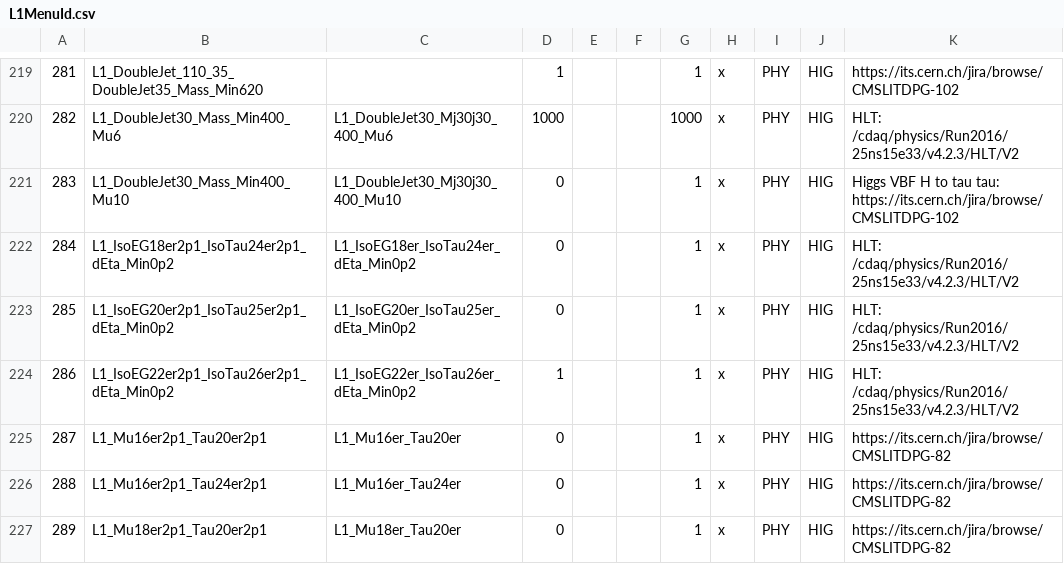
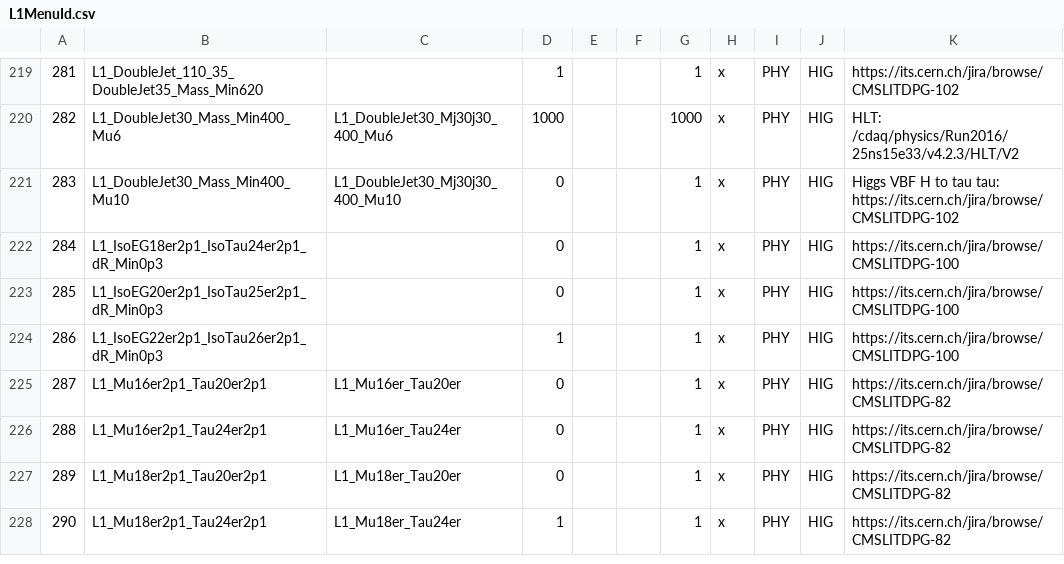
Before and after one commit to cms-l1-dpg/2017-pp-menu-dev, a CSV file: Apr12/L1MenuId.csv, drawn as a sheet; only a part is shown, gaps mark what is left out; the shorter side is filled out with more unchanged rows; the diff names each change by its address in the sheet, - before the commit and + after, or states it on an @@ line.

Commit message:
https://its.cern.ch/jira/browse/CMSLITDPG-100

```diff
--- a/Apr12/L1MenuId.csv
+++ b/Apr12/L1MenuId.csv
-B222: L1_IsoEG18er2p1_IsoTau24er2p1_dEta_Min0p2
+B222: L1_IsoEG18er2p1_IsoTau24er2p1_dR_Min0p3
-C222: L1_IsoEG18er_IsoTau24er_dEta_Min0p2
+C222: (empty)
-K222:K224: HLT: /cdaq/physics/Run2016/25ns15e33/v4.2.3/HLT/V2
+K222:K224: https://its.cern.ch/jira/browse/CMSLITDPG-100
-B223: L1_IsoEG20er2p1_IsoTau25er2p1_dEta_Min0p2
+B223: L1_IsoEG20er2p1_IsoTau25er2p1_dR_Min0p3
-C223: L1_IsoEG20er_IsoTau25er_dEta_Min0p2
+C223: (empty)
-B224: L1_IsoEG22er2p1_IsoTau26er2p1_dEta_Min0p2
+B224: L1_IsoEG22er2p1_IsoTau26er2p1_dR_Min0p3
-C224: L1_IsoEG22er_IsoTau26er_dEta_Min0p2
+C224: (empty)
```
Also changed, not shown: 1 other file.
